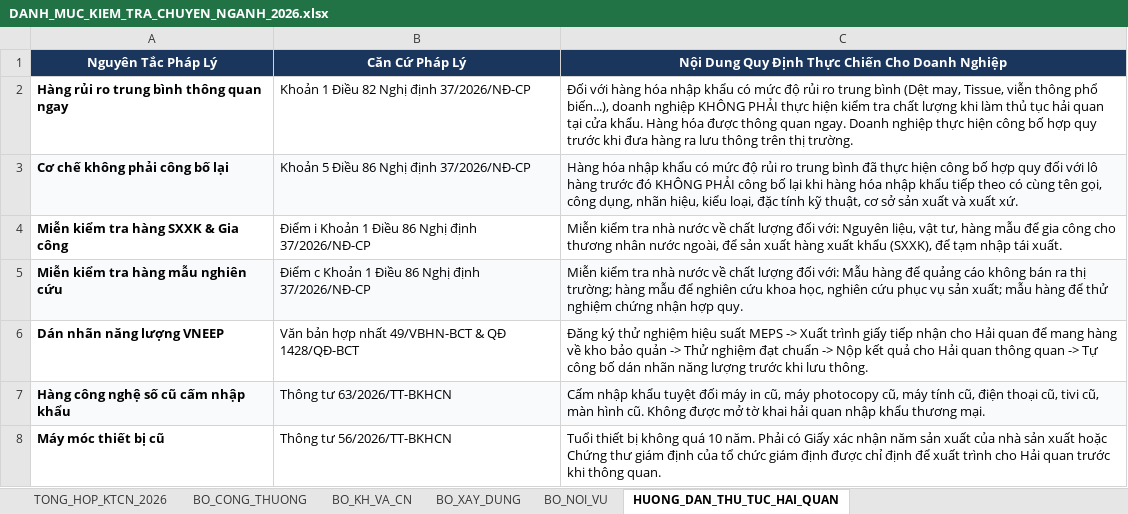
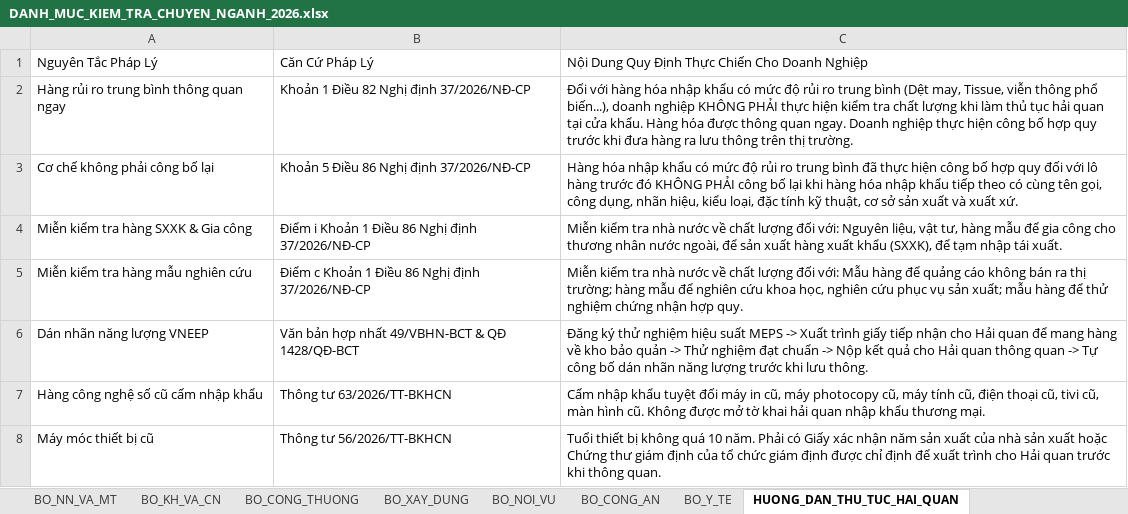
Before and after one commit to nguyenbaobt91/HS-CODE-AI, an Excel workbook: chuyen-nganh/DANH_MUC_KIEM_TRA_CHUYEN_NGANH_2026.xlsx, sheet HUONG_DAN_THU_TUC_HAI_QUAN, drawn as a sheet; values as stored, in another font and other column widths than the file's, no borders; the diff names each change by its address in the sheet, - before the commit and + after, or states it on an @@ line.

```diff
--- a/chuyen-nganh/DANH_MUC_KIEM_TRA_CHUYEN_NGANH_2026.xlsx (sheet HUONG_DAN_THU_TUC_HAI_QUAN)
+++ b/chuyen-nganh/DANH_MUC_KIEM_TRA_CHUYEN_NGANH_2026.xlsx (sheet HUONG_DAN_THU_TUC_HAI_QUAN)
+sheet tab: BO_NN_VA_MT
+sheet tab: BO_CONG_AN
+sheet tab: BO_Y_TE
@@ sheet tab order changed: BO_NN_VA_MT | BO_KH_VA_CN | BO_CONG_THUONG | BO_XAY_DUNG | BO_NOI_VU | BO_CONG_AN | BO_Y_TE | HUONG_DAN_THU_TUC_HAI_QUAN @@
@@ A1:C1 bold: on → off, fill: #1B365D → none, text colour: #FFFFFF → black, alignment: center → left @@
-A2:A8 bold: on
+A2:A8 bold: off
-A3:C3 fill: #F8FAFC
+A3:C3 fill: none
-A5:C5 fill: #F8FAFC
+A5:C5 fill: none
-A7:C7 fill: #F8FAFC
+A7:C7 fill: none
```
Also changed, not shown: sheet TONG_HOP_KTCN_2026, sheet BO_KH_VA_CN, sheet BO_NOI_VU, sheet BO_XAY_DUNG, sheet BO_CONG_THUONG, 19 other files.
